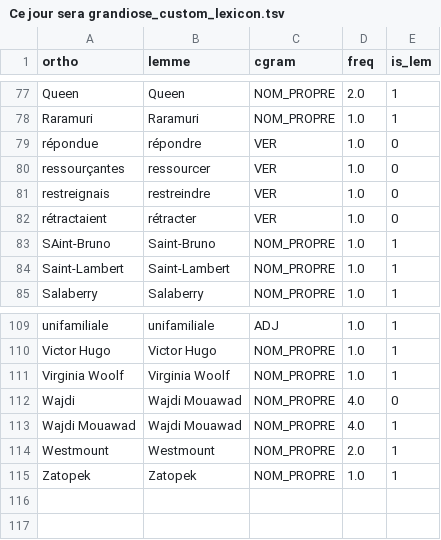
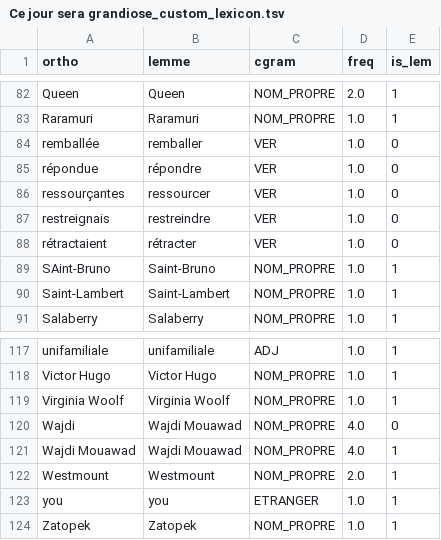
Before and after one commit to joanroch/french-repetition-checker, a TSV file: Ce jour sera grandiose_custom_lexicon.tsv, drawn as a sheet; only a part is shown, gaps mark what is left out; the diff covers the shown part only.

```diff
--- a/Ce jour sera grandiose_custom_lexicon.tsv
+++ b/Ce jour sera grandiose_custom_lexicon.tsv
@@ -78,2 +83,3 @@ Queen	Queen	NOM_PROPRE	2.0	1
 Raramuri	Raramuri	NOM_PROPRE	1.0	1
+remballée	remballer	VER	1.0	0
 répondue	répondre	VER	1.0	0
@@ -114,2 +122,3 @@ Wajdi Mouawad	Wajdi Mouawad	NOM_PROPRE	4.0	1
 Westmount	Westmount	NOM_PROPRE	2.0	1
+you	you	ETRANGER	1.0	1
 Zatopek	Zatopek	NOM_PROPRE	1.0	1
```
Also changed, not shown: 7 added rows elsewhere in this file, DNF_custom_lexicon.tsv, 3 other files.
